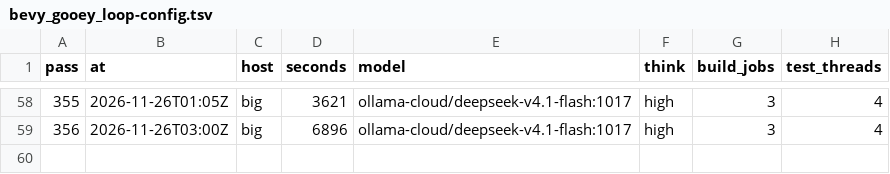
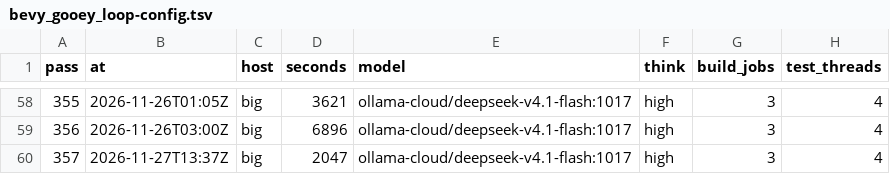
Before and after one commit to dark-incorporated/bevy_gooey, a TSV file: steps/bevy_gooey_loop-config.tsv, drawn as a sheet; only a part is shown, gaps mark what is left out; the diff names each change by its address in the sheet, - before the commit and + after, or states it on an @@ line.

Commit message:
steps: bevy_gooey_loop

```diff
--- a/steps/bevy_gooey_loop-config.tsv
+++ b/steps/bevy_gooey_loop-config.tsv
+row 60: 357 | 2026-11-27T13:37Z | big | 2047 | ollama-cloud/deepseek-v4.1-flash:1017 | high | 3 | 4
```
Also changed, not shown: steps/bevy_gooey_loop-audit.tsv, 2 other files.
